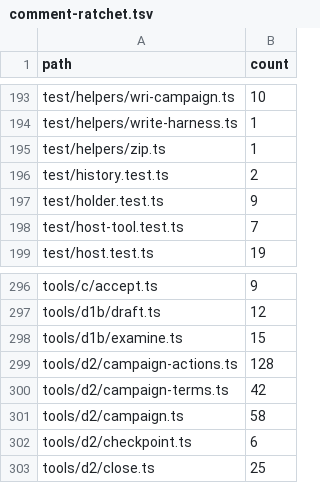
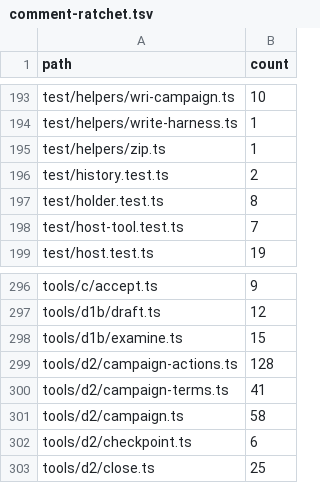
Before and after one commit to s-smits/anabasis, a TSV file: tools/oxlint/comment-ratchet.tsv, drawn as a sheet; only a part is shown, gaps mark what is left out.

Commit message:
Speed up process-table scans, prepare verification, runs CLI startup, and slow fixture tests

```diff
--- a/tools/oxlint/comment-ratchet.tsv
+++ b/tools/oxlint/comment-ratchet.tsv
@@ -196,3 +196,3 @@ test/helpers/zip.ts	1
 test/history.test.ts	2
-test/holder.test.ts	9
+test/holder.test.ts	8
 test/host-tool.test.ts	7
@@ -299,3 +299,3 @@ tools/d1b/examine.ts	15
 tools/d2/campaign-actions.ts	128
-tools/d2/campaign-terms.ts	42
+tools/d2/campaign-terms.ts	41
 tools/d2/campaign.ts	58
```
Also changed, not shown: 14 other files.
